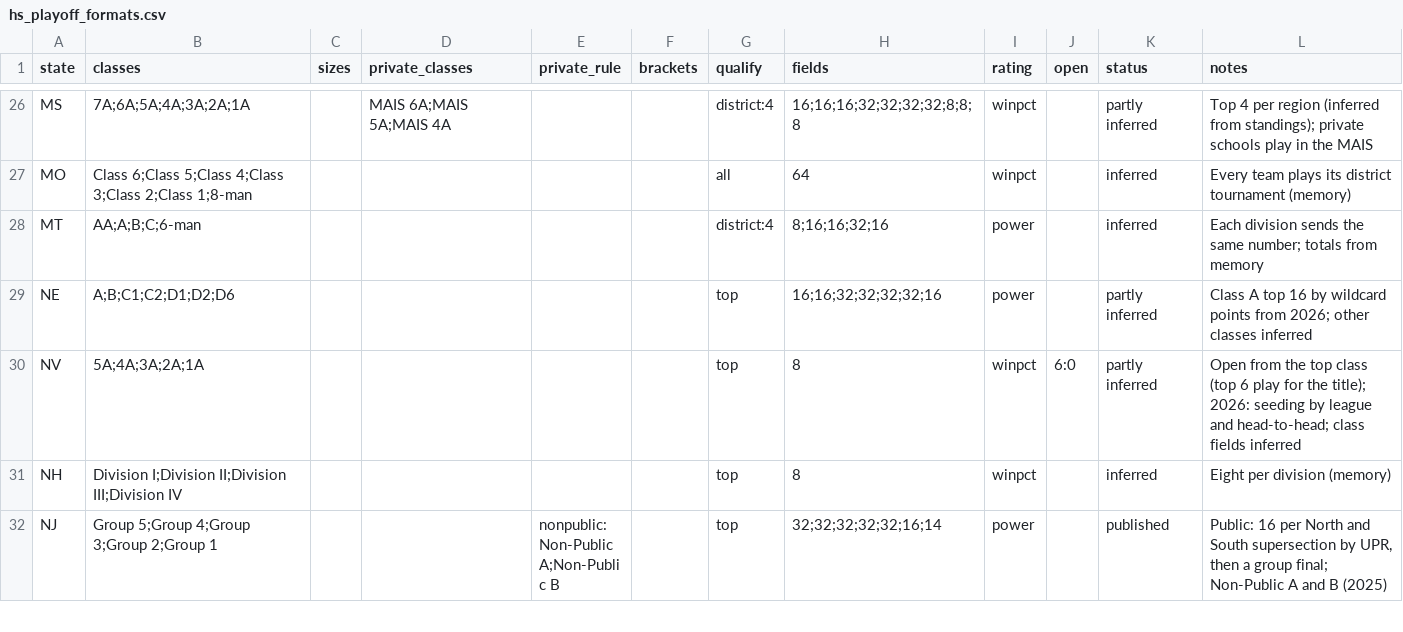
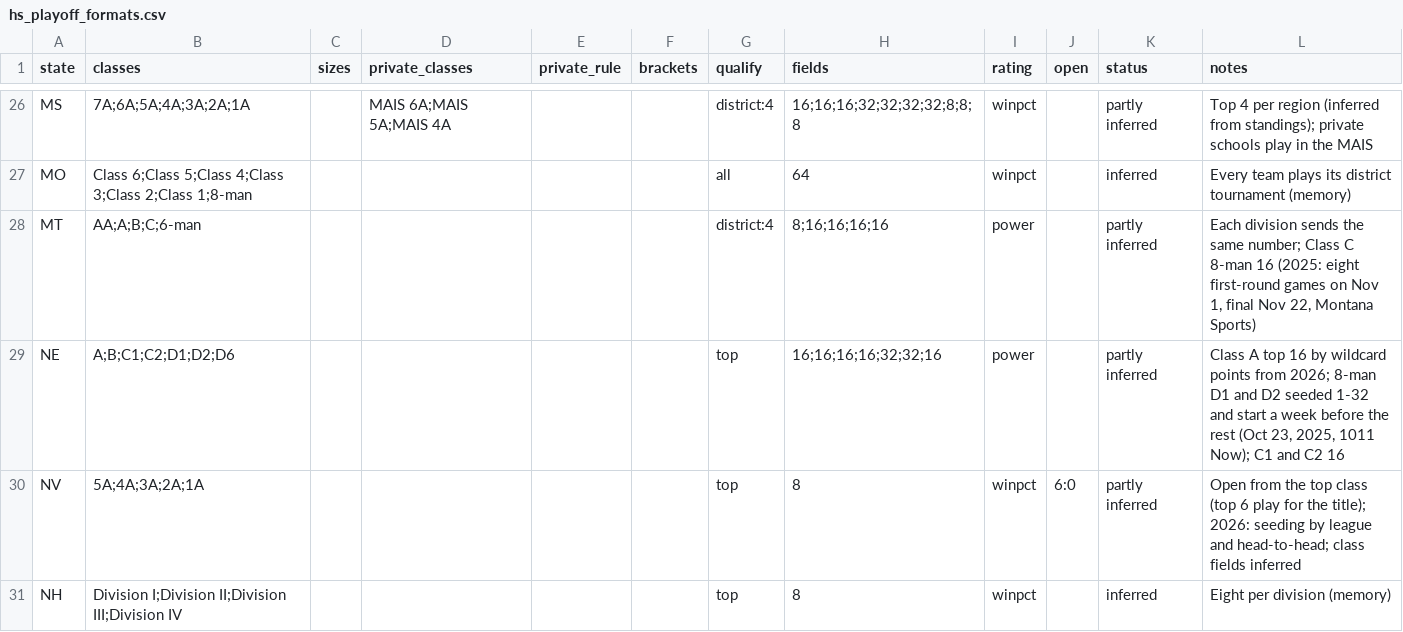
Before and after one commit to cnbville/AFM, a CSV file: data/real-world/hs_playoff_formats.csv, drawn as a sheet; only a part is shown, gaps mark what is left out; the shorter side is filled out with more unchanged rows.

```diff
--- a/data/real-world/hs_playoff_formats.csv
+++ b/data/real-world/hs_playoff_formats.csv
@@ -27,4 +27,4 @@ MS,7A;6A;5A;4A;3A;2A;1A,,MAIS 6A;MAIS 5A;MAIS 4A,,,district:4,16;16;16;32;32;32;
 MO,Class 6;Class 5;Class 4;Class 3;Class 2;Class 1;8-man,,,,,all,64,winpct,,inferred,"Every team plays its district tournament (memory)"
-MT,AA;A;B;C;6-man,,,,,district:4,8;16;16;32;16,power,,inferred,"Each division sends the same number; totals from memory"
-NE,A;B;C1;C2;D1;D2;D6,,,,,top,16;16;32;32;32;32;16,power,,partly inferred,"Class A top 16 by wildcard points from 2026; other classes inferred"
+MT,AA;A;B;C;6-man,,,,,district:4,8;16;16;16;16,power,,partly inferred,"Each division sends the same number; Class C 8-man 16 (2025: eight first-round games on Nov 1, final Nov 22, Montana Sports)"
+NE,A;B;C1;C2;D1;D2;D6,,,,,top,16;16;16;16;32;32;16,power,,partly inferred,"Class A top 16 by wildcard points from 2026; 8-man D1 and D2 seeded 1-32 and start a week before the rest (Oct 23, 2025, 1011 Now); C1 and C2 16"
 NV,5A;4A;3A;2A;1A,,,,,top,8,winpct,6:0,partly inferred,"Open from the top class (top 6 play for the title); 2026: seeding by league and head-to-head; class fields inferred"
```
Also changed, not shown: 19 other files.
